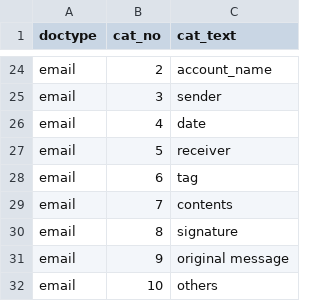
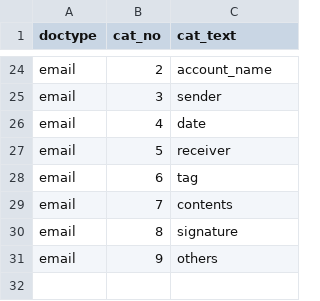
Before and after one commit to kixlab/clova_review_interface, a CSV file: server/db_init/db_init - initcat.csv, drawn as a sheet; only a part is shown, gaps mark what is left out.

```diff
--- a/server/db_init/db_init - initcat.csv
+++ b/server/db_init/db_init - initcat.csv
@@ -30,3 +30,2 @@ email,7,contents
 email,8,signature
-email,9,original message
-email,10,others
+email,9,others
```
Also changed, not shown: server/db_init/db_init - initsubcat.csv.
